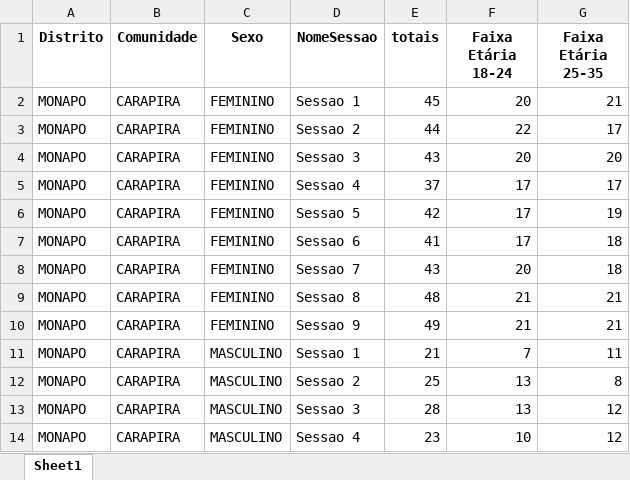
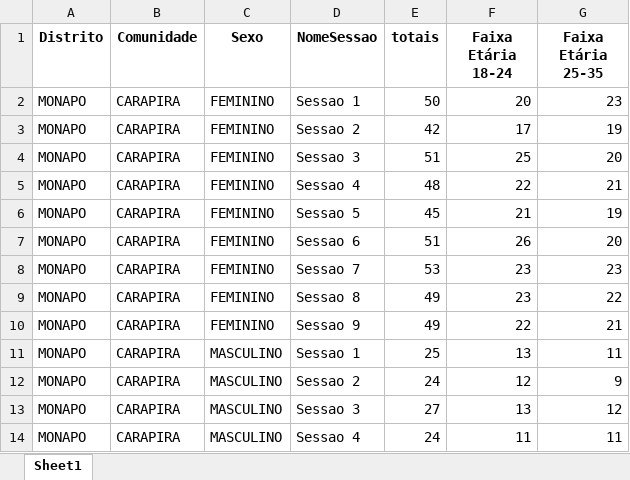
Before and after one commit to muvamis/dashboard_kufungula-versao1, an Excel workbook: Data/indiv_PI.xlsx, sheet Sheet1, drawn as a sheet; only a part is shown; values as stored, in another font and other column widths than the file's, no borders; the diff covers the shown part only; the diff names each change by its address in the sheet, - before the commit and + after, or states it on an @@ line.

```diff
--- a/Data/indiv_PI.xlsx (sheet Sheet1)
+++ b/Data/indiv_PI.xlsx (sheet Sheet1)
-E2 (totais): 45
+E2 (totais): 50
-G2 (Faixa Etária 25-35): 21
+G2 (Faixa Etária 25-35): 23
-E3 (totais): 44
+E3 (totais): 42
-F3 (Faixa Etária 18-24): 22
+F3 (Faixa Etária 18-24): 17
-G3 (Faixa Etária 25-35): 17
+G3 (Faixa Etária 25-35): 19
-E4 (totais): 43
+E4 (totais): 51
-F4 (Faixa Etária 18-24): 20
+F4 (Faixa Etária 18-24): 25
-E5 (totais): 37
+E5 (totais): 48
-F5 (Faixa Etária 18-24): 17
+F5 (Faixa Etária 18-24): 22
-G5 (Faixa Etária 25-35): 17
+G5 (Faixa Etária 25-35): 21
-E6 (totais): 42
+E6 (totais): 45
-F6 (Faixa Etária 18-24): 17
+F6 (Faixa Etária 18-24): 21
-E7 (totais): 41
+E7 (totais): 51
-F7 (Faixa Etária 18-24): 17
+F7 (Faixa Etária 18-24): 26
-G7 (Faixa Etária 25-35): 18
+G7 (Faixa Etária 25-35): 20
-E8 (totais): 43
+E8 (totais): 53
-F8 (Faixa Etária 18-24): 20
+F8 (Faixa Etária 18-24): 23
-G8 (Faixa Etária 25-35): 18
+G8 (Faixa Etária 25-35): 23
-E9 (totais): 48
+E9 (totais): 49
-F9 (Faixa Etária 18-24): 21
+F9 (Faixa Etária 18-24): 23
-G9 (Faixa Etária 25-35): 21
+G9 (Faixa Etária 25-35): 22
-F10 (Faixa Etária 18-24): 21
+F10 (Faixa Etária 18-24): 22
-E11 (totais): 21
+E11 (totais): 25
-F11 (Faixa Etária 18-24): 7
+F11 (Faixa Etária 18-24): 13
-E12 (totais): 25
+E12 (totais): 24
-F12 (Faixa Etária 18-24): 13
+F12 (Faixa Etária 18-24): 12
-G12 (Faixa Etária 25-35): 8
+G12 (Faixa Etária 25-35): 9
-E13 (totais): 28
+E13 (totais): 27
-E14 (totais): 23
+E14 (totais): 24
-F14 (Faixa Etária 18-24): 10
+F14 (Faixa Etária 18-24): 11
-G14 (Faixa Etária 25-35): 12
+G14 (Faixa Etária 25-35): 11
```
Also changed, not shown: 4 added rows, 4 removed rows and 547 edited cells elsewhere in this sheet, Data/Raw/Lista de Presenças Kufungula actual.xlsx, Data/indiv_AG.xlsx, 8 other files.
